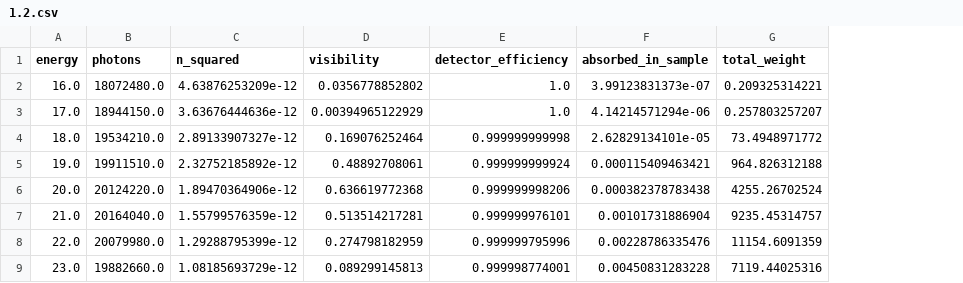
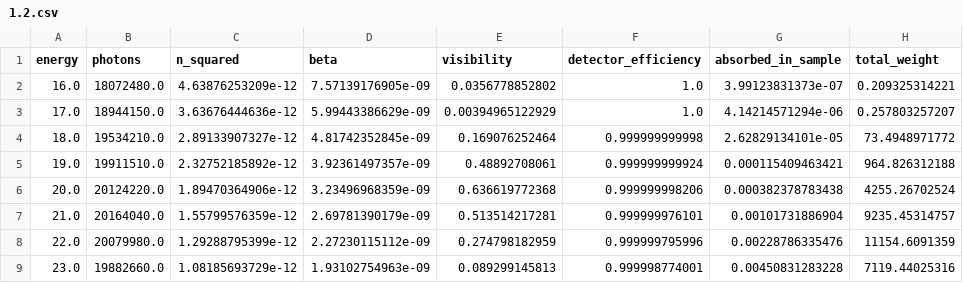
Before and after one commit to Enucatl/microspheres, a CSV file: source/data/1.2.csv, drawn as a sheet; only a part is shown; the diff names each change by its address in the sheet, - before the commit and + after, or states it on an @@ line.

Commit message:
R(E) includes beta

```diff
--- a/source/data/1.2.csv
+++ b/source/data/1.2.csv
+column D (beta), rows 2-9: 7.57139176905e-09 | 5.99443386629e-09 | 4.81742352845e-09 | 3.92361497357e-09 | 3.23496968359e-09 | 2.69781390179e-09 | 2.27230115112e-09 | 1.93102754963e-09
```
Also changed, not shown: source/data/4.5.csv, 5 other files.
